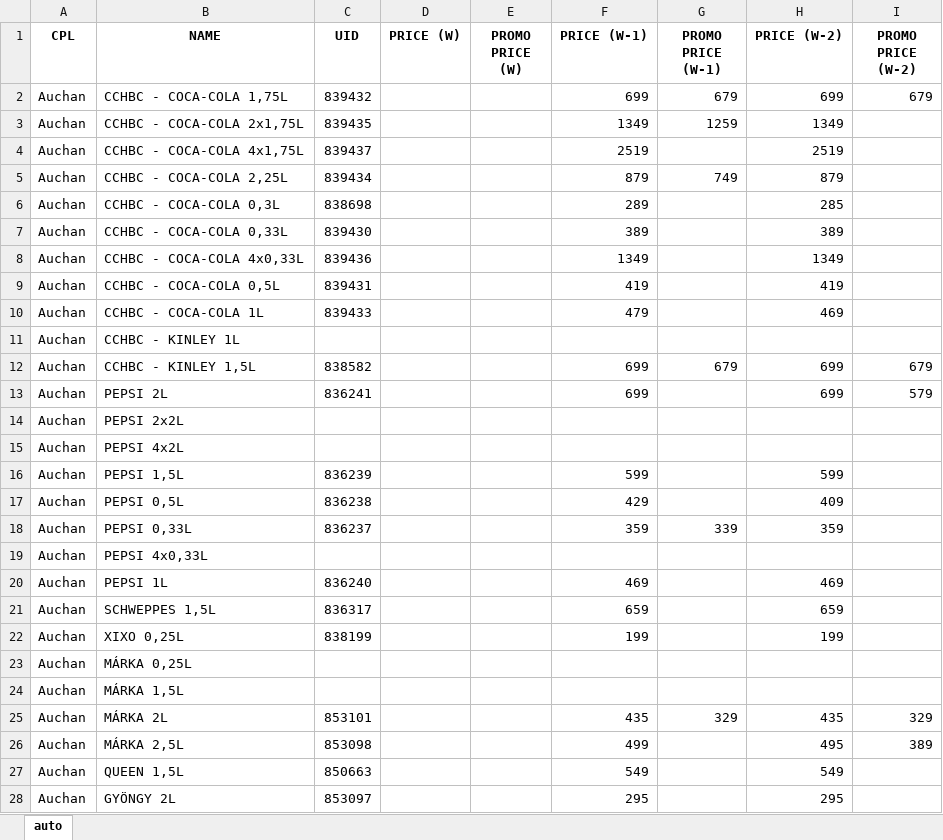
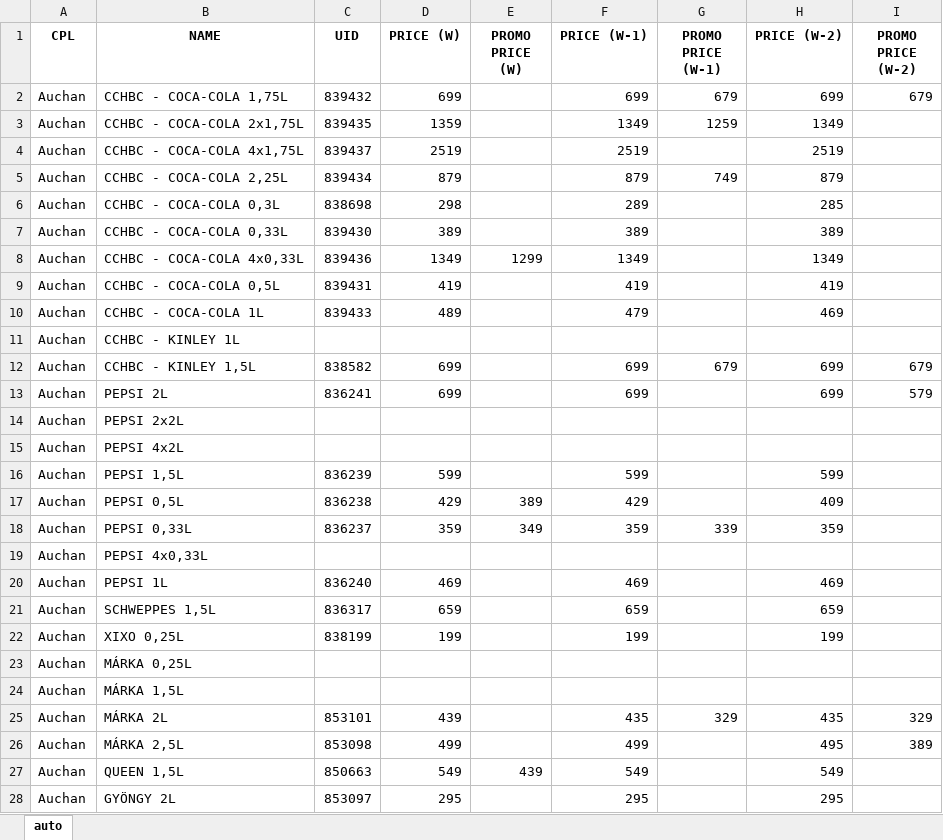
Before and after one commit to JakriAndris/CCHBC_PriceTracking, an Excel workbook: pricetracking_auto.xlsx, sheet auto, drawn as a sheet; only a part is shown; values as stored, in another font and other column widths than the file's, no borders; the diff covers the shown part only; the diff names each change by its address in the sheet, - before the commit and + after, or states it on an @@ line.

```diff
--- a/pricetracking_auto.xlsx (sheet auto)
+++ b/pricetracking_auto.xlsx (sheet auto)
-D2 (PRICE (W)): (empty)
+D2 (PRICE (W)): 699
-D3 (PRICE (W)): (empty)
+D3 (PRICE (W)): 1359
-D4 (PRICE (W)): (empty)
+D4 (PRICE (W)): 2519
-D5 (PRICE (W)): (empty)
+D5 (PRICE (W)): 879
-D6 (PRICE (W)): (empty)
+D6 (PRICE (W)): 298
-D7 (PRICE (W)): (empty)
+D7 (PRICE (W)): 389
-D8 (PRICE (W)): (empty)
+D8 (PRICE (W)): 1349
-E8 (PROMO PRICE (W)): (empty)
+E8 (PROMO PRICE (W)): 1299
-D9 (PRICE (W)): (empty)
+D9 (PRICE (W)): 419
-D10 (PRICE (W)): (empty)
+D10 (PRICE (W)): 489
-D12:D13 (PRICE (W)): (empty)
+D12:D13 (PRICE (W)): 699
-D16 (PRICE (W)): (empty)
+D16 (PRICE (W)): 599
-D17 (PRICE (W)): (empty)
+D17 (PRICE (W)): 429
-E17 (PROMO PRICE (W)): (empty)
+E17 (PROMO PRICE (W)): 389
-D18 (PRICE (W)): (empty)
+D18 (PRICE (W)): 359
-E18 (PROMO PRICE (W)): (empty)
+E18 (PROMO PRICE (W)): 349
-D20 (PRICE (W)): (empty)
+D20 (PRICE (W)): 469
-D21 (PRICE (W)): (empty)
+D21 (PRICE (W)): 659
-D22 (PRICE (W)): (empty)
+D22 (PRICE (W)): 199
-D25 (PRICE (W)): (empty)
+D25 (PRICE (W)): 439
-D26 (PRICE (W)): (empty)
+D26 (PRICE (W)): 499
-D27 (PRICE (W)): (empty)
+D27 (PRICE (W)): 549
-E27 (PROMO PRICE (W)): (empty)
+E27 (PROMO PRICE (W)): 439
-D28 (PRICE (W)): (empty)
+D28 (PRICE (W)): 295
```
Also changed, not shown: 56 edited cells elsewhere in this sheet, 2 other files.
